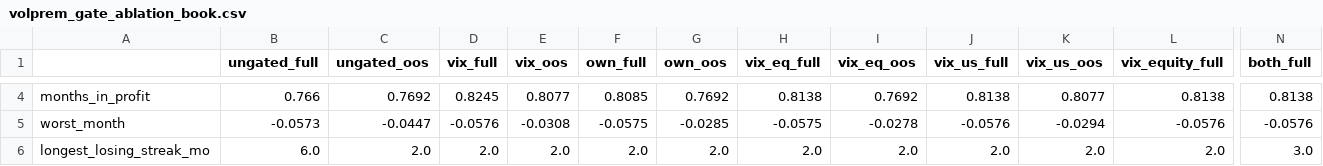
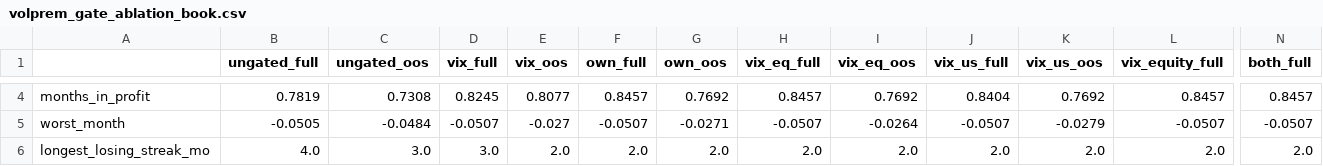
Before and after one commit to AlexSilka/quant_portfolio, a CSV file: reports/lab/volprem_gate_ablation_book.csv, drawn as a sheet; only a part is shown, gaps mark what is left out; the diff covers the shown part only; the diff names each change by its address in the sheet, - before the commit and + after, or states it on an @@ line.

```diff
--- a/reports/lab/volprem_gate_ablation_book.csv
+++ b/reports/lab/volprem_gate_ablation_book.csv
-B4 (ungated_full): 0.766
+B4 (ungated_full): 0.7819
-C4 (ungated_oos): 0.7692
+C4 (ungated_oos): 0.7308
-F4 (own_full): 0.8085
+F4 (own_full): 0.8457
-H4 (vix_eq_full): 0.8138
+H4 (vix_eq_full): 0.8457
-J4 (vix_us_full): 0.8138
+J4 (vix_us_full): 0.8404
-K4 (vix_us_oos): 0.8077
+K4 (vix_us_oos): 0.7692
-L4 (vix_equity_full): 0.8138
+L4 (vix_equity_full): 0.8457
-N4 (both_full): 0.8138
+N4 (both_full): 0.8457
-B5 (ungated_full): -0.0573
+B5 (ungated_full): -0.0505
-C5 (ungated_oos): -0.0447
+C5 (ungated_oos): -0.0484
-D5 (vix_full): -0.0576
+D5 (vix_full): -0.0507
-E5 (vix_oos): -0.0308
+E5 (vix_oos): -0.027
-F5 (own_full): -0.0575
+F5 (own_full): -0.0507
-G5 (own_oos): -0.0285
+G5 (own_oos): -0.0271
-H5 (vix_eq_full): -0.0575
+H5 (vix_eq_full): -0.0507
-I5 (vix_eq_oos): -0.0278
+I5 (vix_eq_oos): -0.0264
-J5 (vix_us_full): -0.0576
+J5 (vix_us_full): -0.0507
-K5 (vix_us_oos): -0.0294
+K5 (vix_us_oos): -0.0279
-L5 (vix_equity_full): -0.0576
+L5 (vix_equity_full): -0.0507
-N5 (both_full): -0.0576
+N5 (both_full): -0.0507
-B6 (ungated_full): 6.0
+B6 (ungated_full): 4.0
-C6 (ungated_oos): 2.0
+C6 (ungated_oos): 3.0
-D6 (vix_full): 2.0
+D6 (vix_full): 3.0
-N6 (both_full): 3.0
+N6 (both_full): 2.0
```
Also changed, not shown: 44 edited cells elsewhere in this file, reports/master_book_correlation.csv, reports/master_book_marginal.csv, 30 other files.
